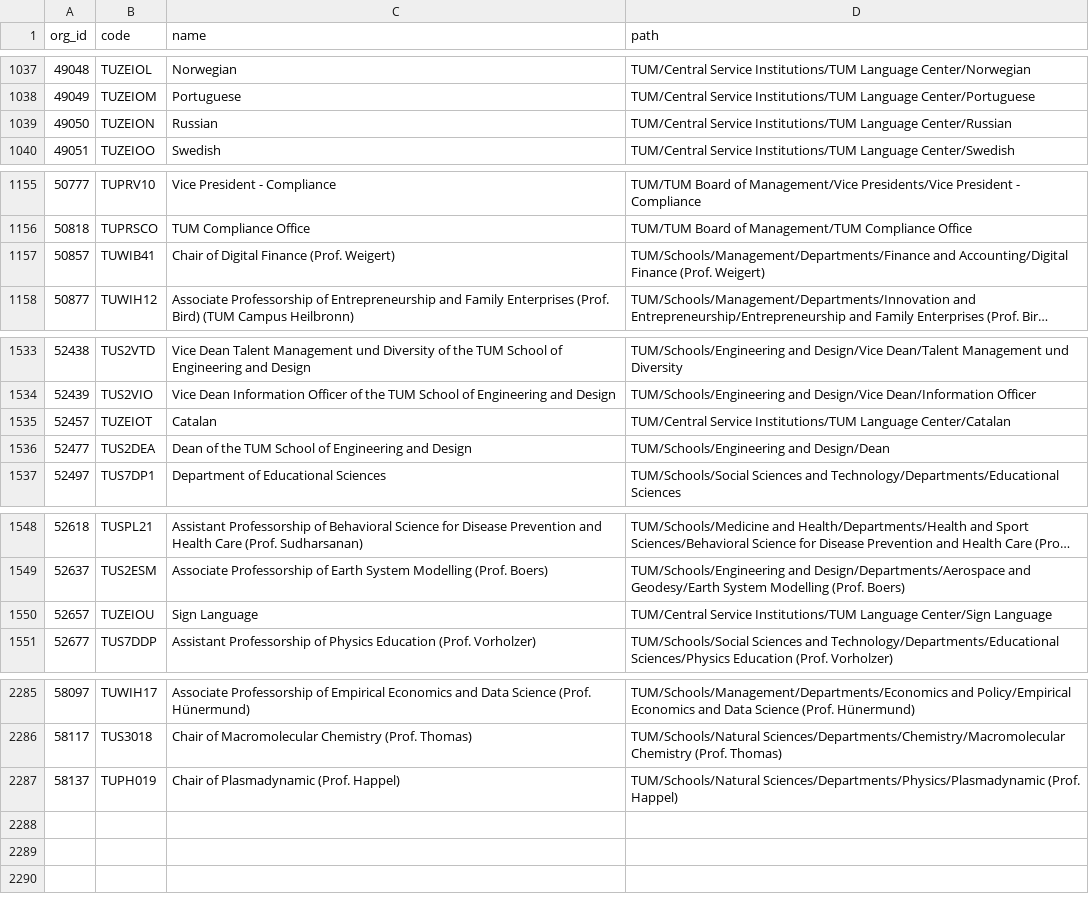
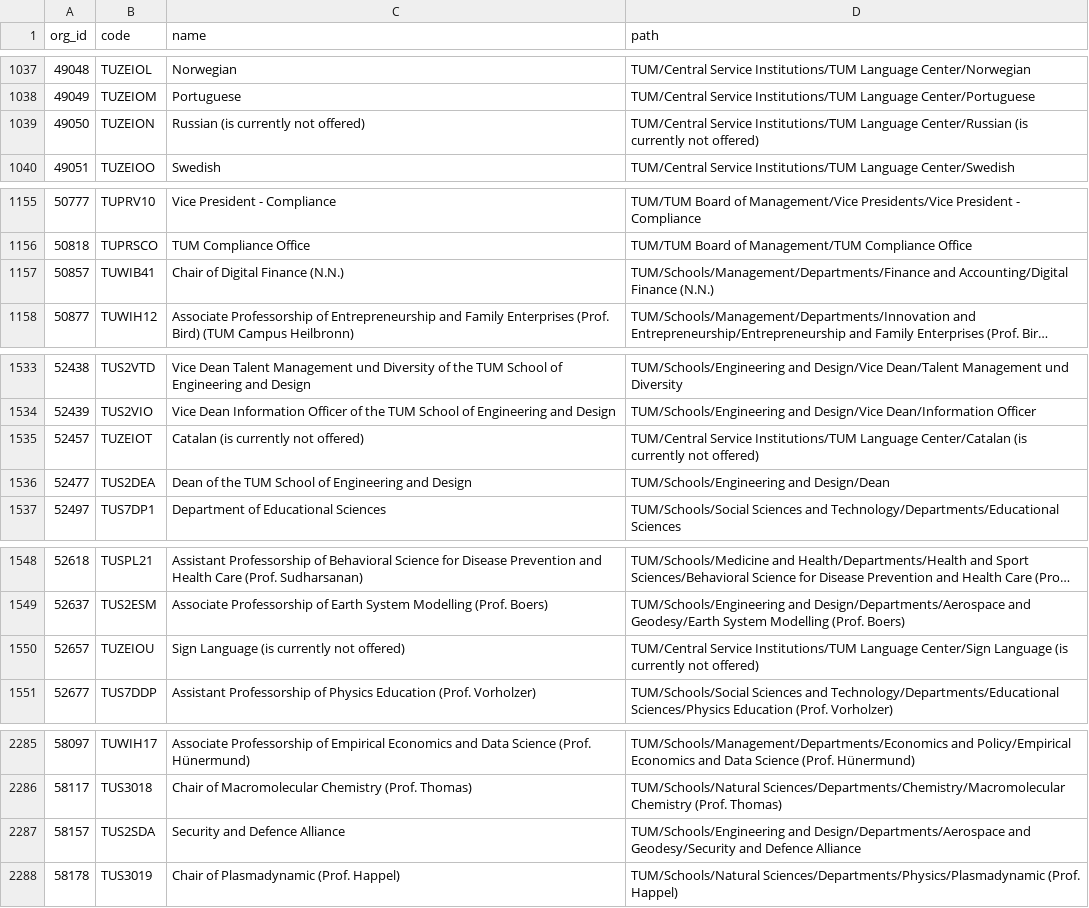
Before and after one commit to TUM-Dev/NavigaTUM, a CSV file: data/external/results/orgs-en_tumonline.csv, drawn as a sheet; only a part is shown, gaps mark what is left out; long unchanged cells end in …; addresses are those after the commit; the diff names each change by its address in the sheet, - before the commit and + after, or states it on an @@ line.

```diff
--- a/data/external/results/orgs-en_tumonline.csv
+++ b/data/external/results/orgs-en_tumonline.csv
-C1039 (name): Russian
+C1039 (name): Russian (is currently not offered)
-D1039 (path): …Language Center/Russian
+D1039 (path): …Language Center/Russian (is currently not offered)
-C1157 (name): Chair of Digital Finance (Prof. Weigert)
+C1157 (name): Chair of Digital Finance (N.N.)
-D1157 (path): …Accounting/Digital Finance (Prof. Weigert)
+D1157 (path): …Accounting/Digital Finance (N.N.)
-C1535 (name): Catalan
+C1535 (name): Catalan (is currently not offered)
-D1535 (path): …Language Center/Catalan
+D1535 (path): …Language Center/Catalan (is currently not offered)
-C1550 (name): Sign Language
+C1550 (name): Sign Language (is currently not offered)
-D1550 (path): …Center/Sign Language
+D1550 (path): …Center/Sign Language (is currently not offered)
+row 2287: 58157 | TUS2SDA | Security and Defence Alliance | TUM/Schools/Engineering and Design/Departments/Aerospace and Geodesy/Security and Defence Alliance
-A2288 (org_id): 58137
+A2288 (org_id): 58178
-B2288 (code): TUPH019
+B2288 (code): TUS3019
```
Also changed, not shown: data/external/results/orgs-de_tumonline.csv.
